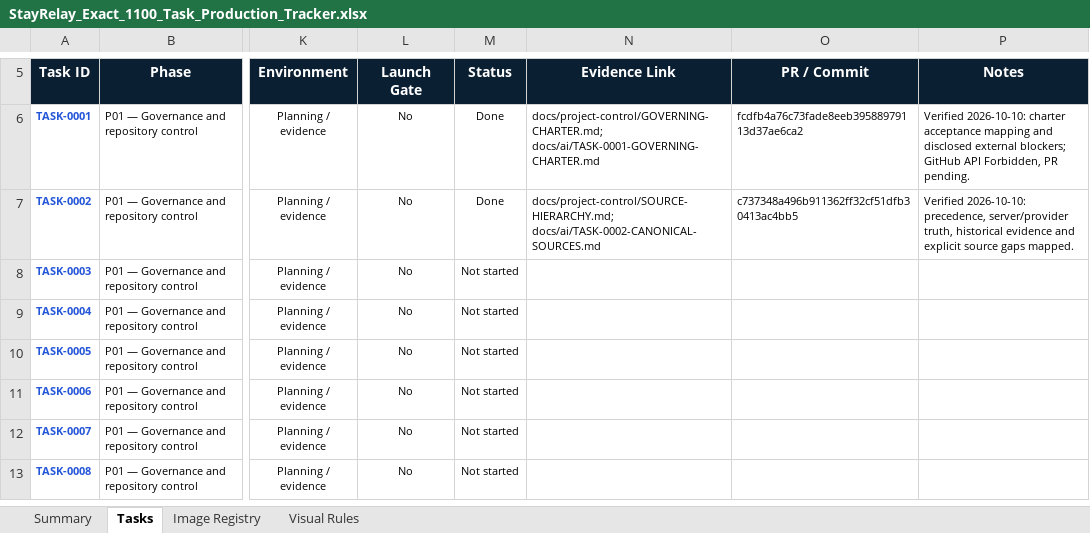
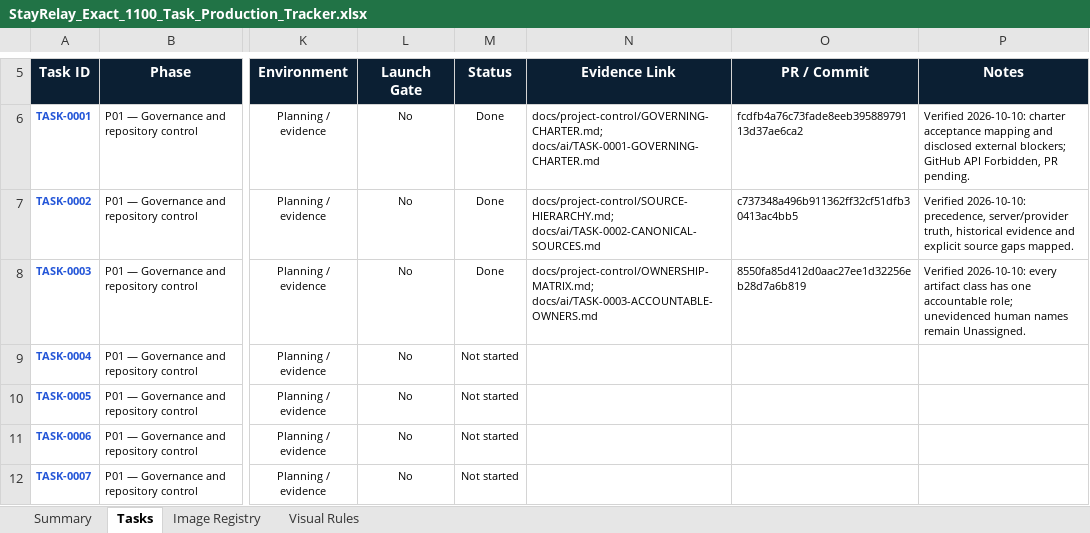
Before and after one commit to Yashwanthnikky228/stayrelay-hotel-platform, an Excel workbook: docs/project-control/StayRelay_Exact_1100_Task_Production_Tracker.xlsx, sheet Tasks, drawn as a sheet; only a part is shown, gaps mark what is left out; the shorter side is filled out with more unchanged rows; values as stored, in another font and other column widths than the file's, no borders; conditional formats and table styles not drawn; the diff names each change by its address in the sheet, - before the commit and + after, or states it on an @@ line.

Commit message:
TASK-0003 record ownership evidence

```diff
--- a/docs/project-control/StayRelay_Exact_1100_Task_Production_Tracker.xlsx (sheet Tasks)
+++ b/docs/project-control/StayRelay_Exact_1100_Task_Production_Tracker.xlsx (sheet Tasks)
-M8 (Status): Not started
+M8 (Status): Done
-N8 (Evidence Link): (empty)
+N8 (Evidence Link): docs/project-control/OWNERSHIP-MATRIX.md; docs/ai/TASK-0003-ACCOUNTABLE-OWNERS.md
-O8 (PR / Commit): (empty)
+O8 (PR / Commit): 8550fa85d412d0aac27ee1d32256eb28d7a6b819
-P8 (Notes): (empty)
+P8 (Notes): Verified 2026-10-10: every artifact class has one accountable role; unevidenced human names remain Unassigned.
```
Also changed, not shown: 1 other file.
